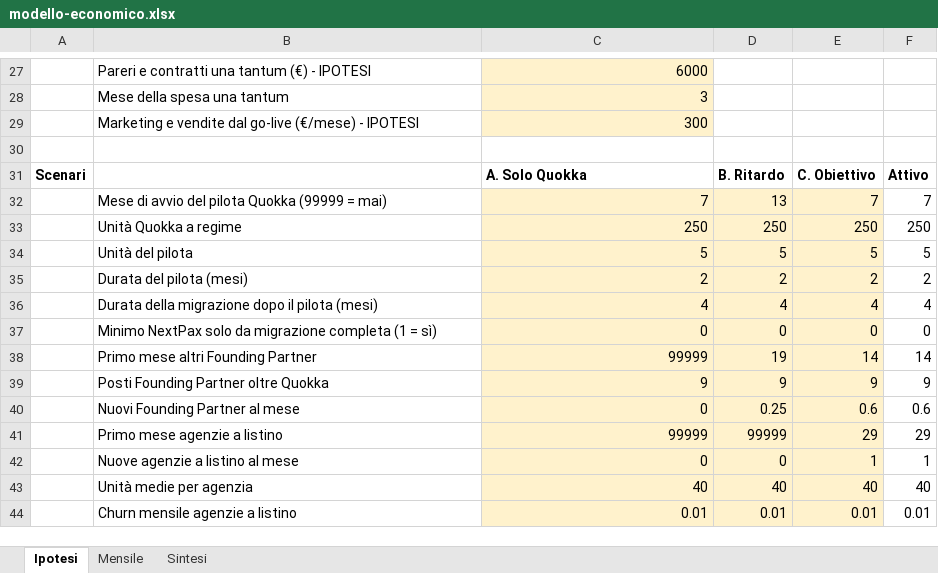
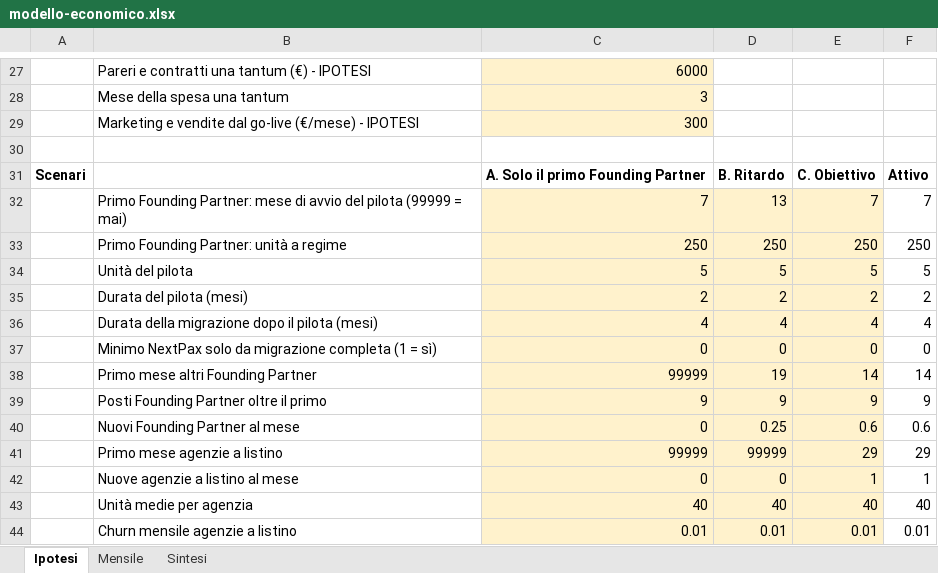
Before and after one commit to casazen/backend, an Excel workbook: Sessions/business-plan-2026-10/modello/modello-economico.xlsx, sheet Ipotesi, drawn as a sheet; only a part is shown, gaps mark what is left out; values as stored, in another font and other column widths than the file's, no borders; the diff names each change by its address in the sheet, - before the commit and + after, or states it on an @@ line.

```diff
--- a/Sessions/business-plan-2026-10/modello/modello-economico.xlsx (sheet Ipotesi)
+++ b/Sessions/business-plan-2026-10/modello/modello-economico.xlsx (sheet Ipotesi)
-C31: A. Solo Quokka
+C31: A. Solo il primo Founding Partner
-B32: Mese di avvio del pilota Quokka (99999 =…
+B32: Primo Founding Partner: mese di avvio del pilota (99999 =…
-B33: Unità Quokka a regime
+B33: Primo Founding Partner: unità a regime
-B39: Posti Founding Partner oltre Quokka
+B39: Posti Founding Partner oltre il primo
```
Also changed, not shown: sheet Mensile, 3 other files.
